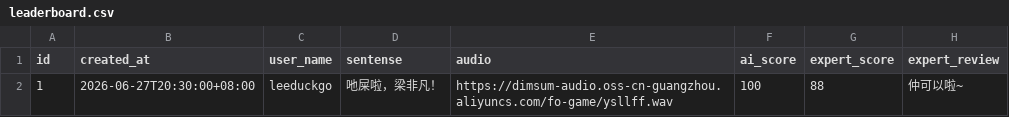
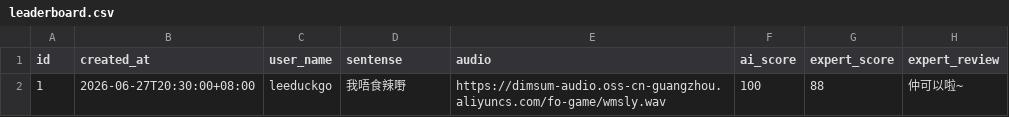
Before and after one commit to NonceGeek/dim-sum-shadowing-game, a CSV file: main/public/leaderboard.csv, drawn as a sheet.

Commit message:
update with data update

```diff
--- a/main/public/leaderboard.csv
+++ b/main/public/leaderboard.csv
@@ -1,2 +1,2 @@
 id,created_at,user_name,sentense,audio,ai_score,expert_score,expert_review
-1,2026-06-27T20:30:00+08:00,leeduckgo,吔屎啦，梁非凡！,https://dimsum-audio.oss-cn-guangzhou.aliyuncs.com/fo-game/ysllff.wav,100,88, 仲可以啦~
+1,2026-06-27T20:30:00+08:00,leeduckgo,我唔食辣嘢,https://dimsum-audio.oss-cn-guangzhou.aliyuncs.com/fo-game/wmsly.wav,100,88, 仲可以啦~
```
Also changed, not shown: 3 other files.
